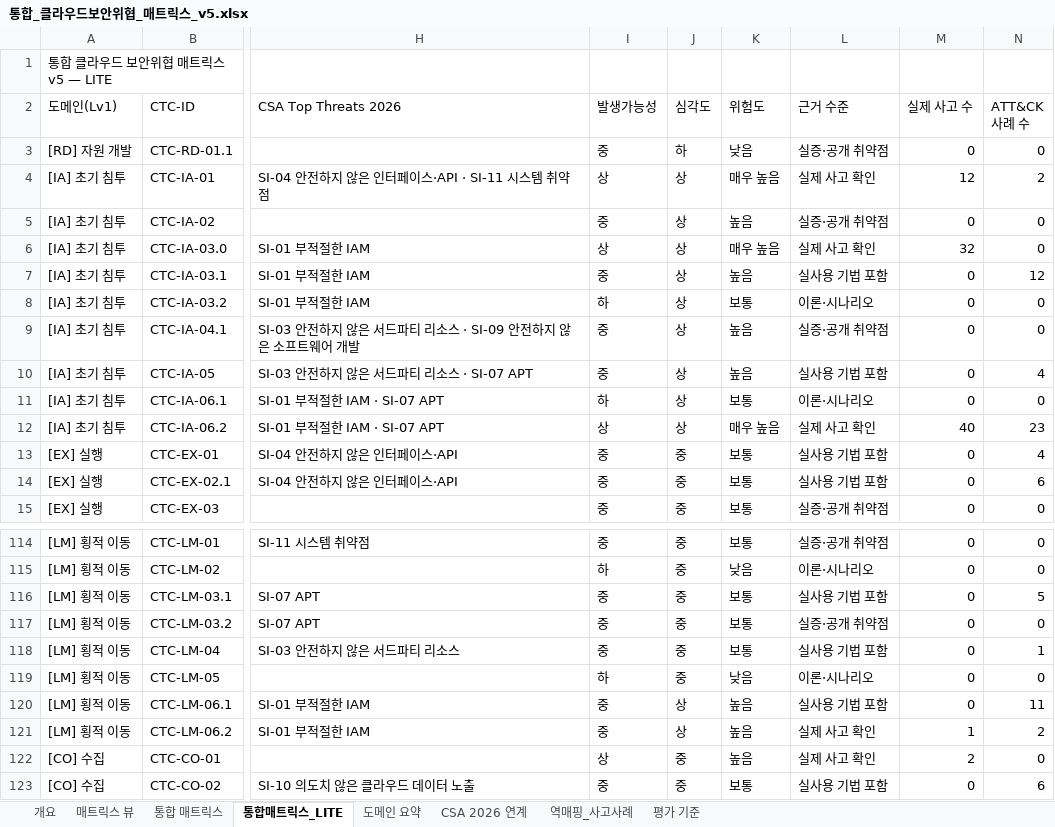
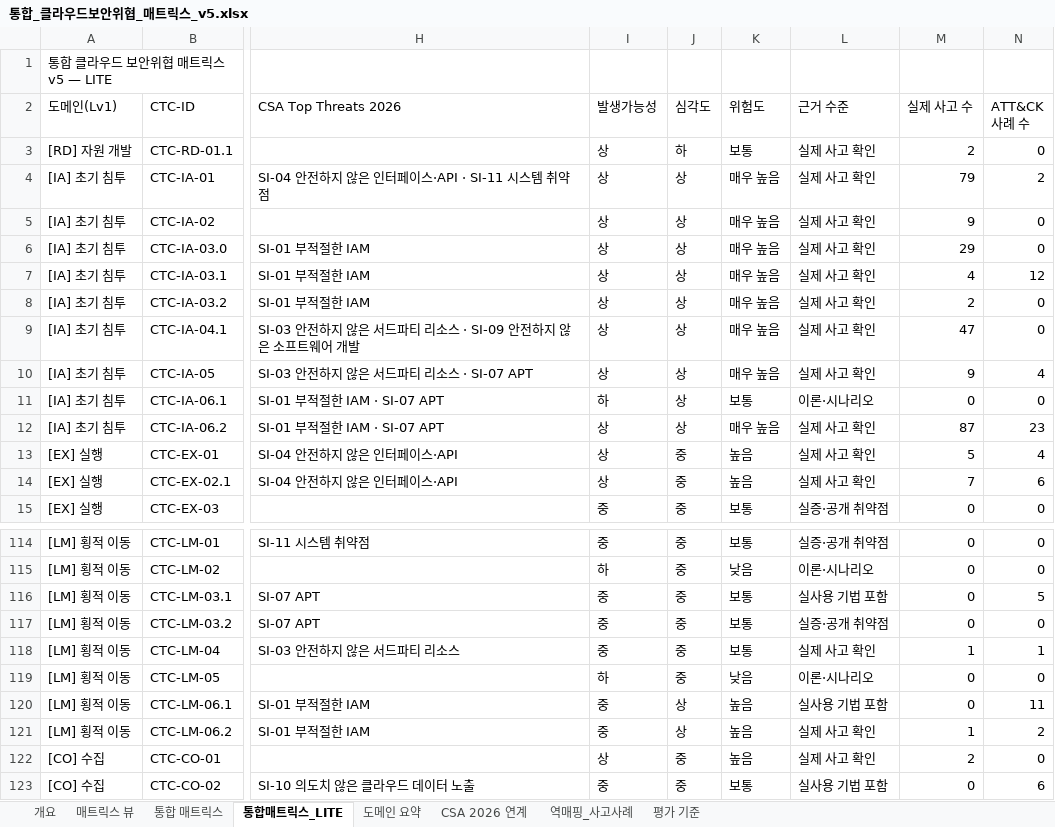
Before and after one commit to donggil-kim/test_2026, an Excel workbook: output/통합_클라우드보안위협_매트릭스_v5.xlsx, sheet 통합매트릭스_LITE, drawn as a sheet; only a part is shown, gaps mark what is left out; values as stored, in another font and other column widths than the file's, no cell formats; the diff covers the shown part only; the diff names each change by its address in the sheet, - before the commit and + after, or states it on an @@ line.

```diff
--- a/output/통합_클라우드보안위협_매트릭스_v5.xlsx (sheet 통합매트릭스_LITE)
+++ b/output/통합_클라우드보안위협_매트릭스_v5.xlsx (sheet 통합매트릭스_LITE)
-I3 (발생가능성): 중
+I3 (발생가능성): 상
-K3 (위험도): 낮음
+K3 (위험도): 보통
-L3 (근거 수준): 실증·공개 취약점
+L3 (근거 수준): 실제 사고 확인
-M3 (실제 사고 수): 0
+M3 (실제 사고 수): 2
-M4 (실제 사고 수): 12
+M4 (실제 사고 수): 79
-I5 (발생가능성): 중
+I5 (발생가능성): 상
-K5 (위험도): 높음
+K5 (위험도): 매우 높음
-L5 (근거 수준): 실증·공개 취약점
+L5 (근거 수준): 실제 사고 확인
-M5 (실제 사고 수): 0
+M5 (실제 사고 수): 9
-M6 (실제 사고 수): 32
+M6 (실제 사고 수): 29
-I7 (발생가능성): 중
+I7 (발생가능성): 상
-K7 (위험도): 높음
+K7 (위험도): 매우 높음
-L7 (근거 수준): 실사용 기법 포함
+L7 (근거 수준): 실제 사고 확인
-M7 (실제 사고 수): 0
+M7 (실제 사고 수): 4
-I8 (발생가능성): 하
+I8 (발생가능성): 상
-K8 (위험도): 보통
+K8 (위험도): 매우 높음
-L8 (근거 수준): 이론·시나리오
+L8 (근거 수준): 실제 사고 확인
-M8 (실제 사고 수): 0
+M8 (실제 사고 수): 2
-I9:I10 (발생가능성): 중
+I9:I10 (발생가능성): 상
-K9:K10 (위험도): 높음
+K9:K10 (위험도): 매우 높음
-L9 (근거 수준): 실증·공개 취약점
+L9 (근거 수준): 실제 사고 확인
-M9 (실제 사고 수): 0
+M9 (실제 사고 수): 47
-L10 (근거 수준): 실사용 기법 포함
+L10 (근거 수준): 실제 사고 확인
-M10 (실제 사고 수): 0
+M10 (실제 사고 수): 9
-M12 (실제 사고 수): 40
+M12 (실제 사고 수): 87
-I13:I14 (발생가능성): 중
+I13:I14 (발생가능성): 상
-K13:K14 (위험도): 보통
+K13:K14 (위험도): 높음
-L13:L14 (근거 수준): 실사용 기법 포함
+L13:L14 (근거 수준): 실제 사고 확인
-M13 (실제 사고 수): 0
+M13 (실제 사고 수): 5
-M14 (실제 사고 수): 0
+M14 (실제 사고 수): 7
-L118 (근거 수준): 실사용 기법 포함
+L118 (근거 수준): 실제 사고 확인
-M118 (실제 사고 수): 0
+M118 (실제 사고 수): 1
```
Also changed, not shown: 166 edited cells elsewhere in this sheet, sheet 통합 매트릭스, sheet 역매핑_사고사례, sheet 매트릭스 뷰, sheet 도메인 요약, sheet CSA 2026 연계, sheet 평가 기준, 1 more sheet, cell formats, 5 other files.
